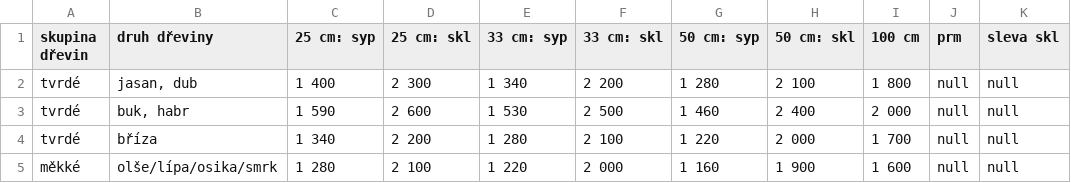
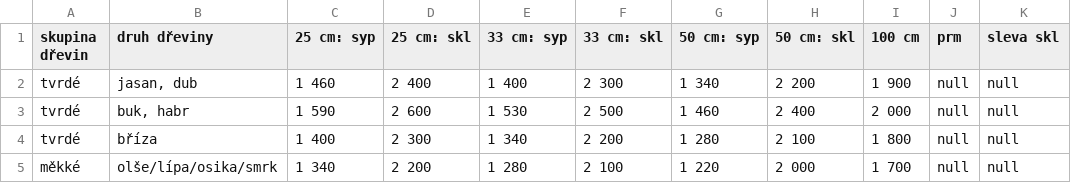
Before and after one commit to BercikOndrej/next-palivo-sedlacek, a CSV file: public/data/Cenik.csv, drawn as a sheet.

Commit message:
new price list for 03/26

```diff
--- a/public/data/Cenik.csv
+++ b/public/data/Cenik.csv
@@ -1,5 +1,5 @@
 skupina dřevin;druh dřeviny;25 cm: syp;25 cm: skl;33 cm: syp;33 cm: skl;50 cm: syp;50 cm: skl;100 cm;prm;sleva skl
-tvrdé;jasan, dub;1 400;2 300;1 340;2 200;1 280;2 100;1 800;null;null
+tvrdé;jasan, dub;1 460;2 400;1 400;2 300;1 340;2 200;1 900;null;null
 tvrdé;buk, habr;1 590;2 600;1 530;2 500;1 460;2 400;2 000;null;null
-tvrdé;bříza;1 340;2 200;1 280;2 100;1 220;2 000;1 700;null;null
-měkké;olše/lípa/osika/smrk;1 280;2 100;1 220;2 000;1 160;1 900;1 600;null;null
+tvrdé;bříza;1 400;2 300;1 340;2 200;1 280;2 100;1 800;null;null
+měkké;olše/lípa/osika/smrk;1 340;2 200;1 280;2 100;1 220;2 000;1 700;null;null
```
